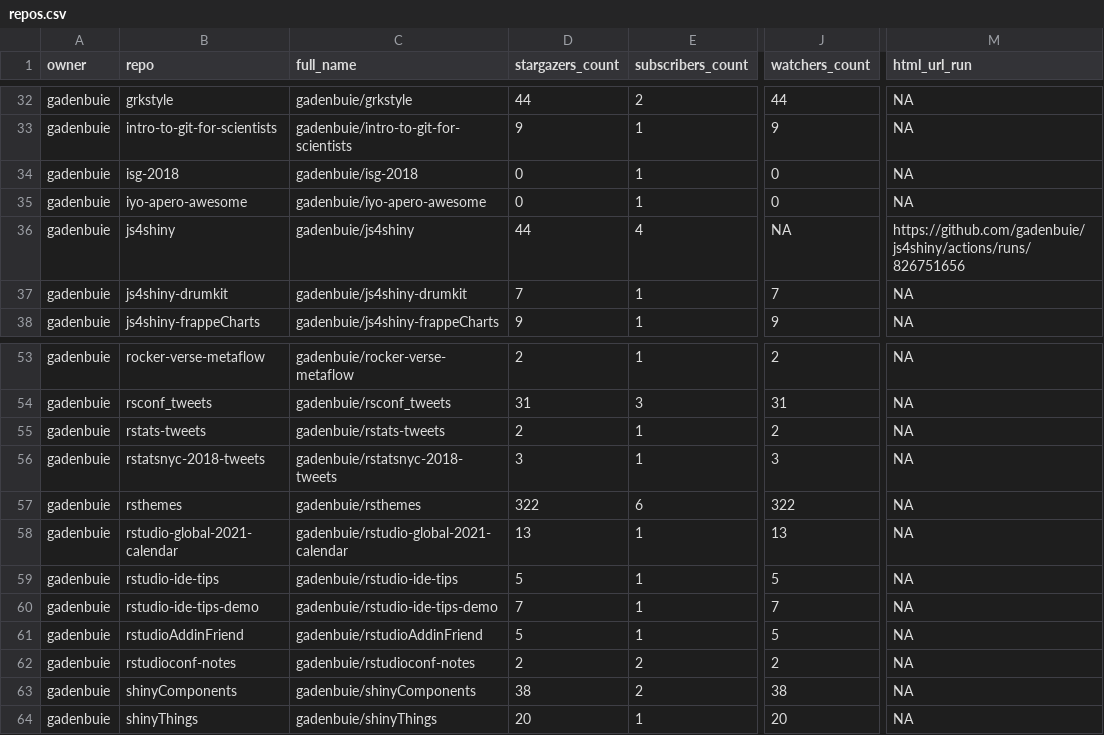
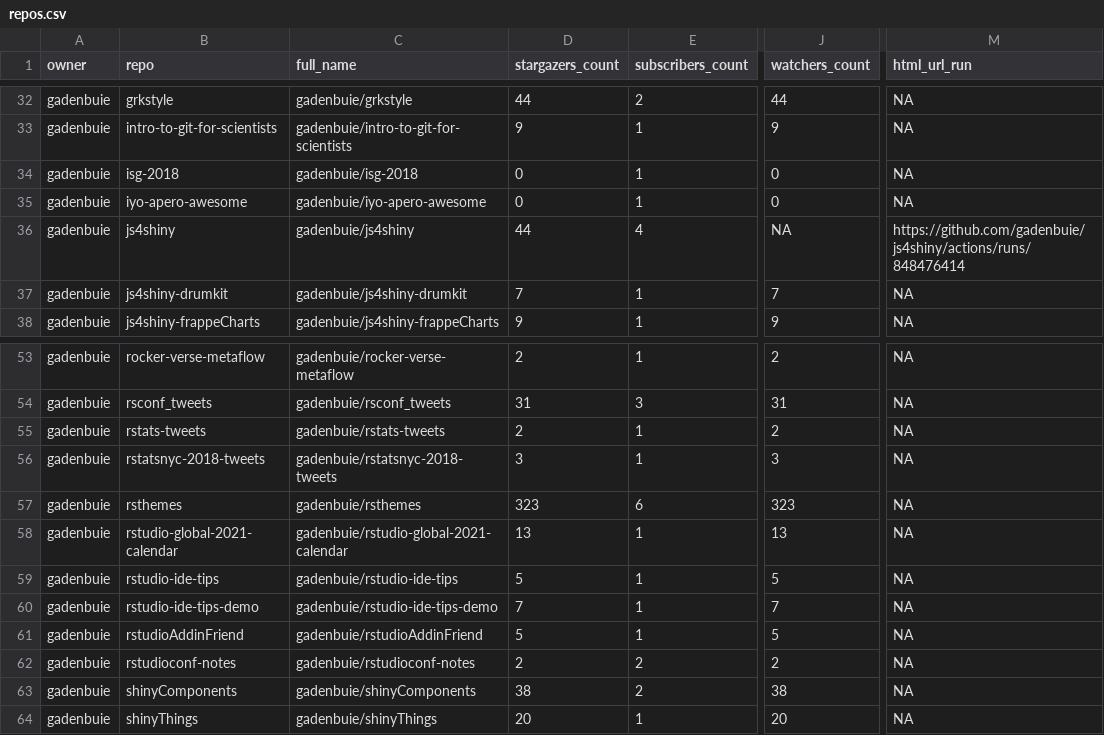
Before and after one commit to andrewcstewart/gha-dashboard, a CSV file: repos.csv, drawn as a sheet; only a part is shown, gaps mark what is left out; the diff covers the shown part only; the diff names each change by its address in the sheet, - before the commit and + after, or states it on an @@ line.

```diff
--- a/repos.csv
+++ b/repos.csv
-M36 (html_url_run): https://github.com/gadenbuie/js4shiny/actions/runs/826751656
+M36 (html_url_run): https://github.com/gadenbuie/js4shiny/actions/runs/848476414
-D57 (stargazers_count): 322
+D57 (stargazers_count): 323
-J57 (watchers_count): 322
+J57 (watchers_count): 323
```
Also changed, not shown: 20 edited cells elsewhere in this file, 1 other file.
